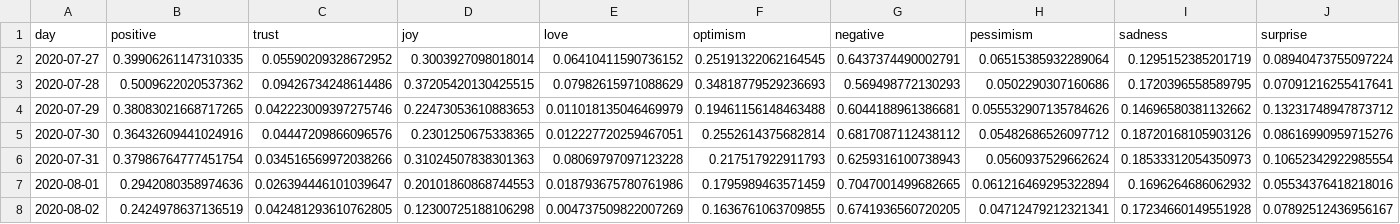
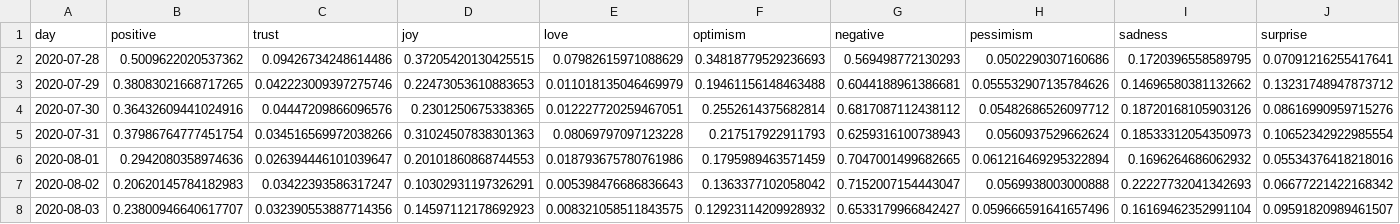
Before and after one commit to ipavlopoulos/emotions, a CSV file: docs/DATA/Arizona.csv, drawn as a sheet; only a part is shown; removed rows and columns are numbered as before the commit, all else as after; rows hold the shown columns only; the diff covers the shown part only; the diff names each change by its address in the sheet, - before the commit and + after, or states it on an @@ line.

```diff
--- a/docs/DATA/Arizona.csv
+++ b/docs/DATA/Arizona.csv
-row 2: 2020-07-27 | 0.39906261147310335 | 0.05590209328672952 | 0.3003927098018014 | 0.06410411590736152 | 0.25191322062164545 | 0.6437374490002791 | 0.06515385932289064 | 0.1295152385201719 | 0.08940473755097224
-B7 (positive): 0.2424978637136519
+B7 (positive): 0.20620145784182983
-C7 (trust): 0.042481293610762805
+C7 (trust): 0.03422393586317247
-D7 (joy): 0.12300725188106298
+D7 (joy): 0.10302931197326291
-E7 (love): 0.004737509822007269
+E7 (love): 0.005398476686836643
-F7 (optimism): 0.1636761063709855
+F7 (optimism): 0.1363377102058042
-G7 (negative): 0.6741936560720205
+G7 (negative): 0.7152007154443047
-H7 (pessimism): 0.04712479212321341
+H7 (pessimism): 0.0569938003000888
-I7 (sadness): 0.17234660149551928
+I7 (sadness): 0.22227732041342693
-J7 (surprise): 0.07892512436956167
+J7 (surprise): 0.06677221422168342
+row 8: 2020-08-03 | 0.23800946640617707 | 0.032390553887714356 | 0.14597112178692923 | 0.008321058511843575 | 0.12923114209928932 | 0.6533179966842427 | 0.059666591641657496 | 0.16169462352991104 | 0.09591820989461507
```
Also changed, not shown: 5 edited cells elsewhere in this file, docs/DATA/Louisiana.csv, docs/DATA/Nevada.csv, 29 other files.
